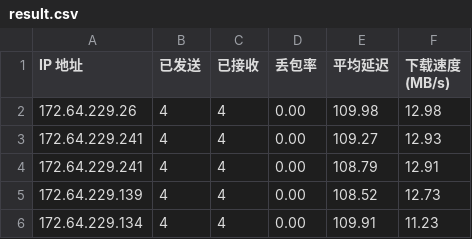
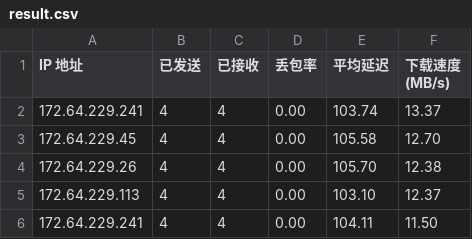
Before and after one commit to 164857430/My-CF-IPs, a CSV file: result.csv, drawn as a sheet.

```diff
--- a/result.csv
+++ b/result.csv
@@ -1,6 +1,6 @@
 IP 地址,已发送,已接收,丢包率,平均延迟,下载速度 (MB/s)
-172.64.229.26,4,4,0.00,109.98,12.98
-172.64.229.241,4,4,0.00,109.27,12.93
-172.64.229.241,4,4,0.00,108.79,12.91
-172.64.229.139,4,4,0.00,108.52,12.73
-172.64.229.134,4,4,0.00,109.91,11.23
+172.64.229.241,4,4,0.00,103.74,13.37
+172.64.229.45,4,4,0.00,105.58,12.70
+172.64.229.26,4,4,0.00,105.70,12.38
+172.64.229.113,4,4,0.00,103.10,12.37
+172.64.229.241,4,4,0.00,104.11,11.50
```
Also changed, not shown: 2 other files.
